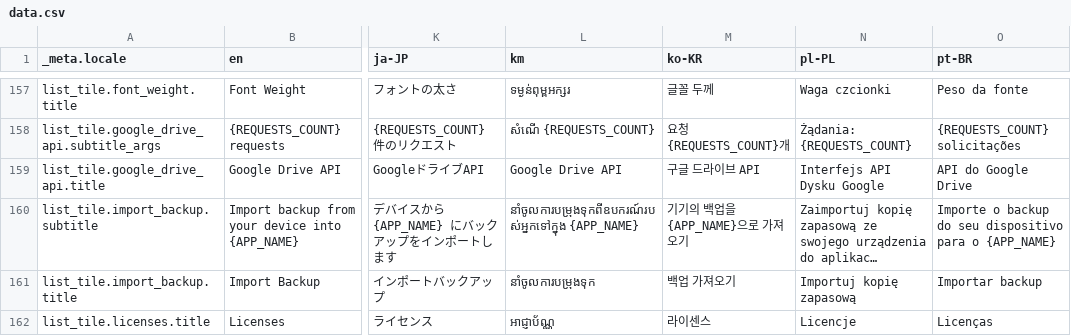
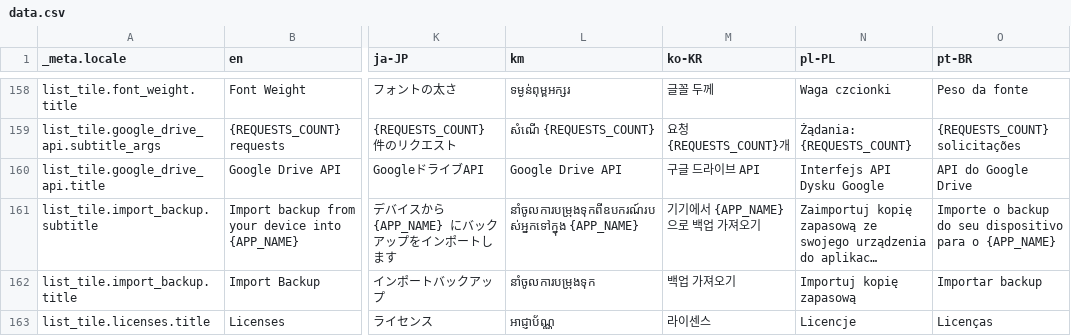
Before and after one commit to theachoem/storypad, a CSV file: bin/localization/data.csv, drawn as a sheet; only a part is shown, gaps mark what is left out; long unchanged cells end in …; addresses are those after the commit; the diff covers the shown part only; the diff names each change by its address in the sheet, - before the commit and + after, or states it on an @@ line.

```diff
--- a/bin/localization/data.csv
+++ b/bin/localization/data.csv
-M161 (ko-KR): 기기의 백업을 {APP_NAME}으로 가져오기
+M161 (ko-KR): 기기에서 {APP_NAME}으로 백업 가져오기
```
Also changed, not shown: 1 added row and 20 edited cells elsewhere in this file, 18 other files.
